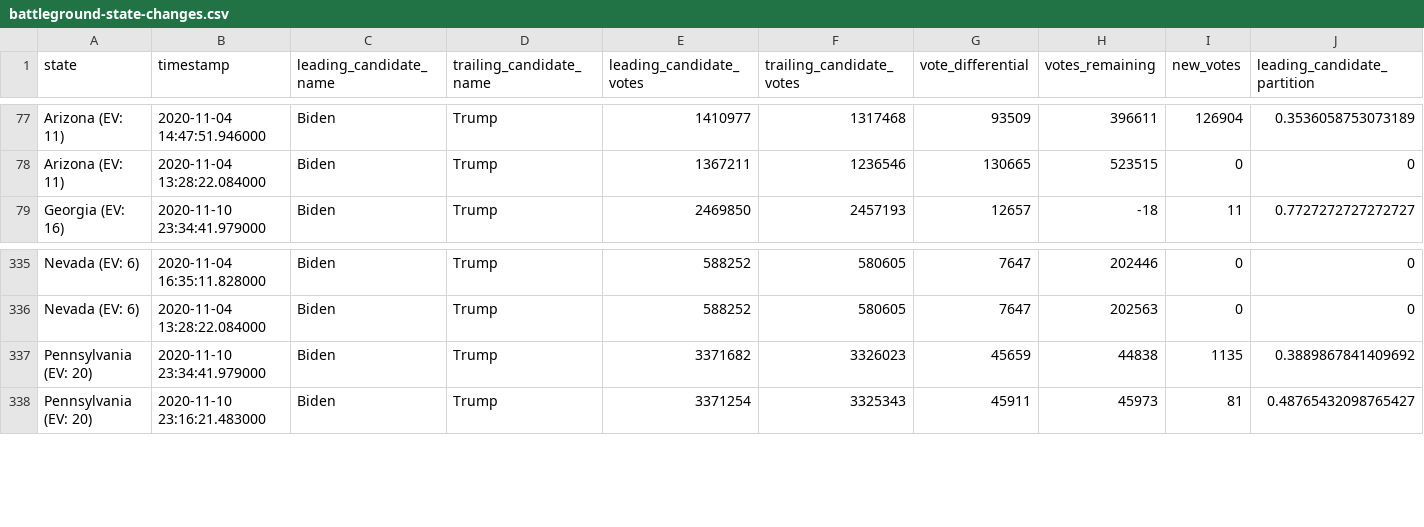
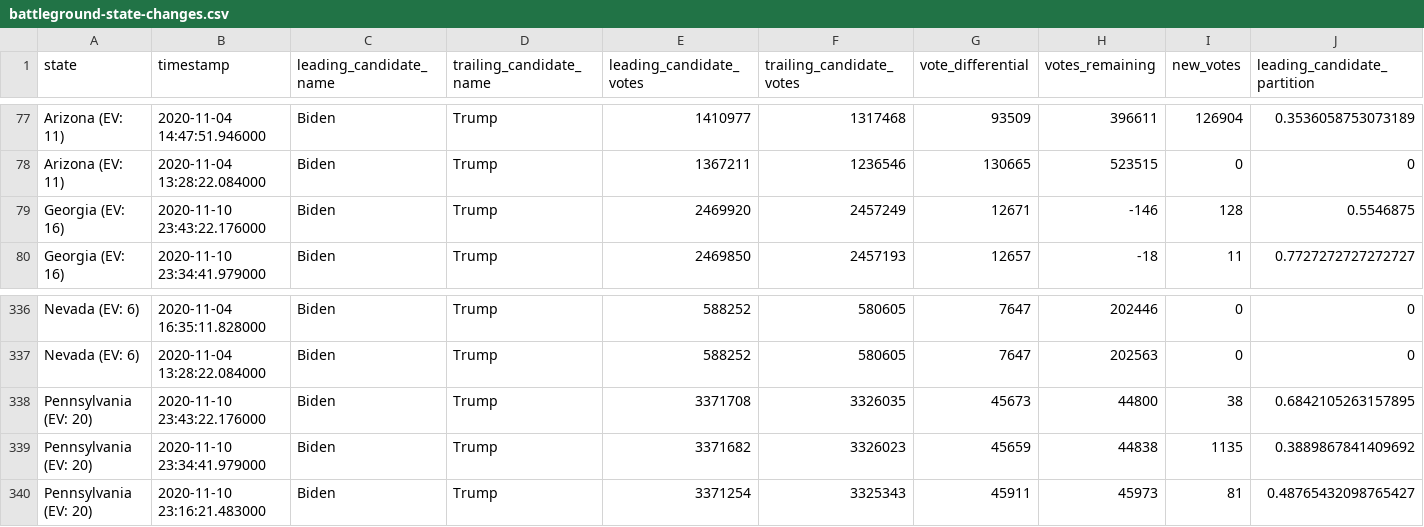
Before and after one commit to DanSimon/nyt-2020-election-scraper, a CSV file: battleground-state-changes.csv, drawn as a sheet; only a part is shown, gaps mark what is left out; rows hold the shown columns only; the diff names each change by its address in the sheet, - before the commit and + after, or states it on an @@ line.

```diff
--- a/battleground-state-changes.csv
+++ b/battleground-state-changes.csv
+row 79: Georgia (EV: 16) | 2020-11-10 23:43:22.176000 | Biden | Trump | 2469920 | 2457249 | 12671 | -146 | 128 | 0.5546875
+row 338: Pennsylvania (EV: 20) | 2020-11-10 23:43:22.176000 | Biden | Trump | 3371708 | 3326035 | 45673 | 44800 | 38 | 0.6842105263157895
```
Also changed, not shown: 4 other files.
